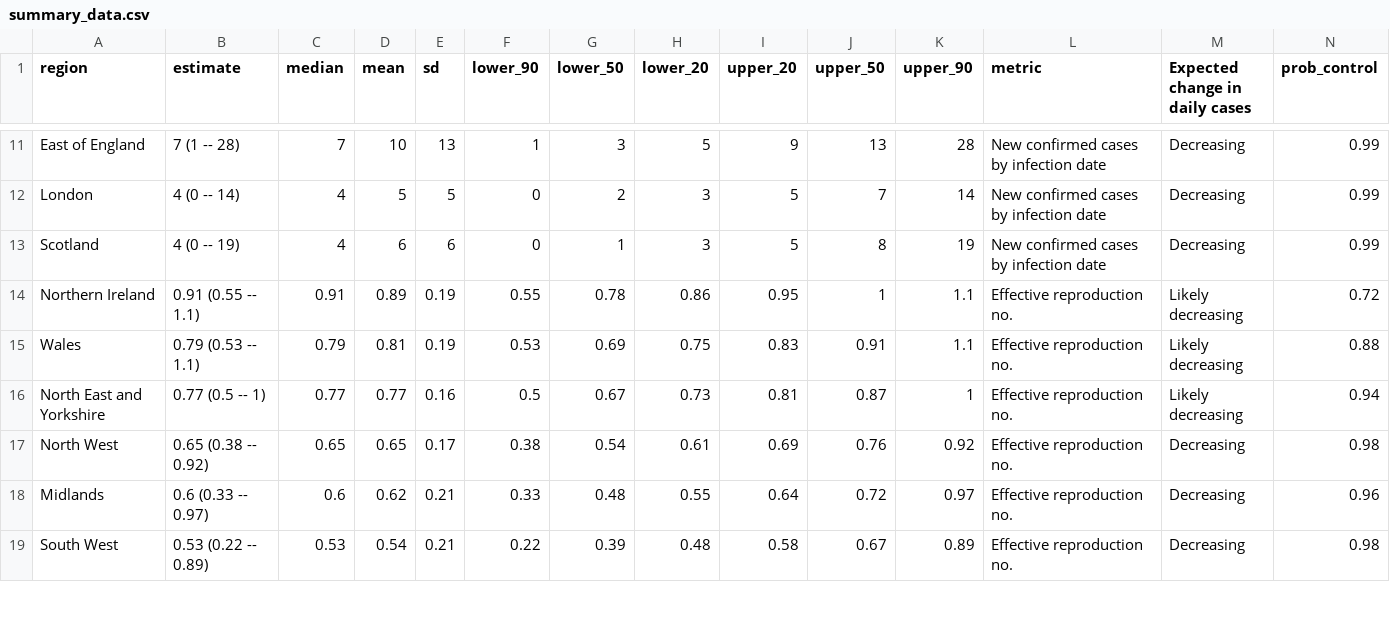
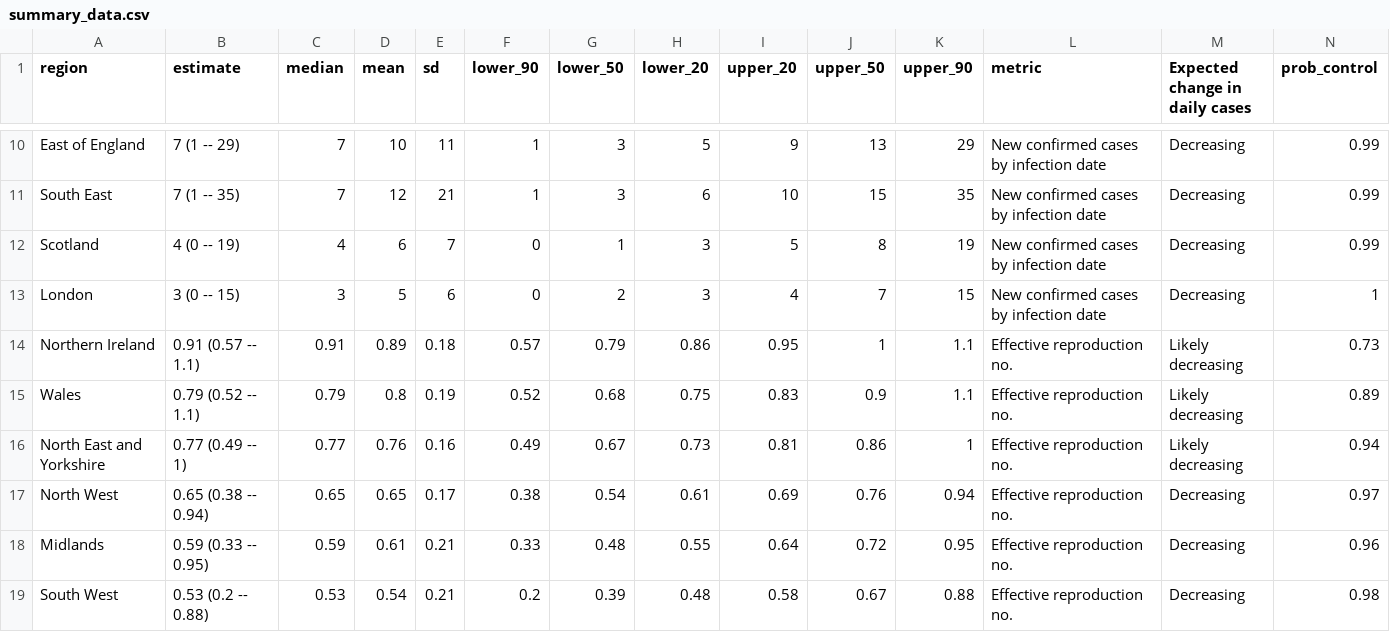
Before and after one commit to velmalopez/covid-rt-estimates, a CSV file: subnational/united-kingdom/deaths/summary/summary_data.csv, drawn as a sheet; only a part is shown, gaps mark what is left out; removed rows and columns are numbered as before the commit, all else as after; the diff covers the shown part only; the diff names each change by its address in the sheet, - before the commit and + after, or states it on an @@ line.

```diff
--- a/subnational/united-kingdom/deaths/summary/summary_data.csv
+++ b/subnational/united-kingdom/deaths/summary/summary_data.csv
-B10 (estimate): 7 (1 -- 28)
+B10 (estimate): 7 (1 -- 29)
-E10 (sd): 13
+E10 (sd): 11
-K10 (upper_90): 28
+K10 (upper_90): 29
-row 12: London | 4 (0 -- 14) | 4 | 5 | 5 | 0 | 2 | 3 | 5 | 7 | 14 | New confirmed cases by infection date | Decreasing | 0.99
+row 11: South East | 7 (1 -- 35) | 7 | 12 | 21 | 1 | 3 | 6 | 10 | 15 | 35 | New confirmed cases by infection date | Decreasing | 0.99
-E12 (sd): 6
+E12 (sd): 7
+row 13: London | 3 (0 -- 15) | 3 | 5 | 6 | 0 | 2 | 3 | 4 | 7 | 15 | New confirmed cases by infection date | Decreasing | 1
-B14 (estimate): 0.91 (0.55 -- 1.1)
+B14 (estimate): 0.91 (0.57 -- 1.1)
-E14 (sd): 0.19
+E14 (sd): 0.18
-F14 (lower_90): 0.55
+F14 (lower_90): 0.57
-G14 (lower_50): 0.78
+G14 (lower_50): 0.79
-N14 (prob_control): 0.72
+N14 (prob_control): 0.73
-B15 (estimate): 0.79 (0.53 -- 1.1)
+B15 (estimate): 0.79 (0.52 -- 1.1)
-D15 (mean): 0.81
+D15 (mean): 0.8
-F15 (lower_90): 0.53
+F15 (lower_90): 0.52
-G15 (lower_50): 0.69
+G15 (lower_50): 0.68
-J15 (upper_50): 0.91
+J15 (upper_50): 0.9
-N15 (prob_control): 0.88
+N15 (prob_control): 0.89
-B16 (estimate): 0.77 (0.5 -- 1)
+B16 (estimate): 0.77 (0.49 -- 1)
-D16 (mean): 0.77
+D16 (mean): 0.76
-F16 (lower_90): 0.5
+F16 (lower_90): 0.49
-J16 (upper_50): 0.87
+J16 (upper_50): 0.86
-B17 (estimate): 0.65 (0.38 -- 0.92)
+B17 (estimate): 0.65 (0.38 -- 0.94)
-K17 (upper_90): 0.92
+K17 (upper_90): 0.94
-N17 (prob_control): 0.98
+N17 (prob_control): 0.97
-B18 (estimate): 0.6 (0.33 -- 0.97)
+B18 (estimate): 0.59 (0.33 -- 0.95)
-C18 (median): 0.6
+C18 (median): 0.59
-D18 (mean): 0.62
+D18 (mean): 0.61
-K18 (upper_90): 0.97
+K18 (upper_90): 0.95
-B19 (estimate): 0.53 (0.22 -- 0.89)
+B19 (estimate): 0.53 (0.2 -- 0.88)
-F19 (lower_90): 0.22
+F19 (lower_90): 0.2
-K19 (upper_90): 0.89
+K19 (upper_90): 0.88
```
Also changed, not shown: 2 added rows, 3 removed rows and 53 edited cells elsewhere in this file, runtimes.csv, subnational/united-kingdom/deaths/summary/cases_by_infection.csv, 6 other files.
